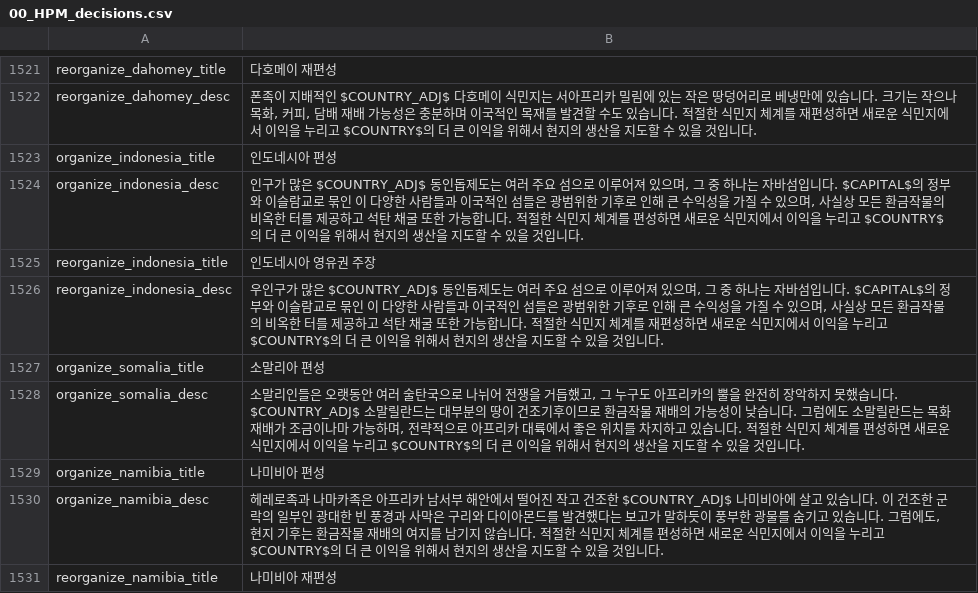
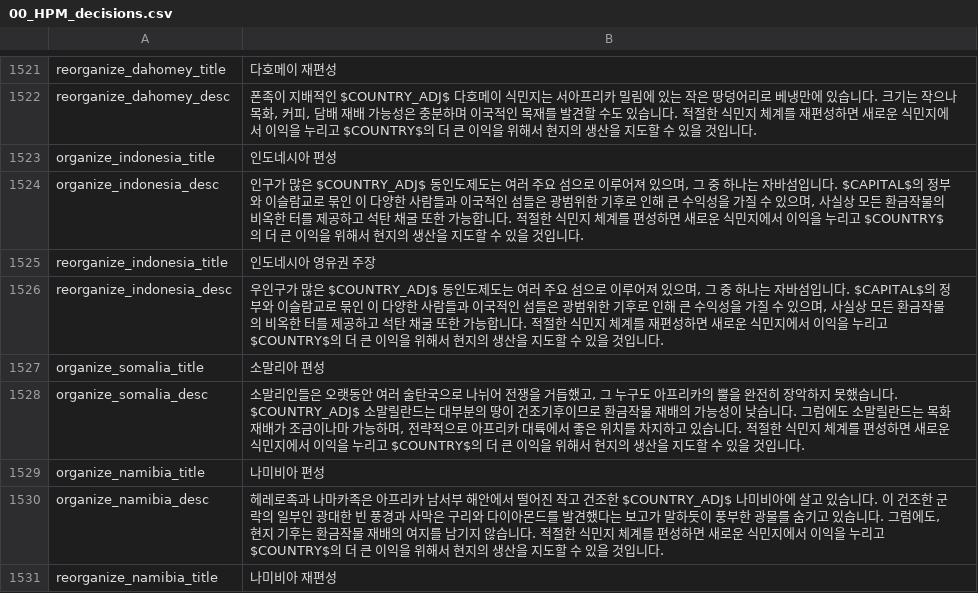
Before and after one commit to kimjeon-il/-Historical-Project-Mod-Korean-Patch, a CSV file: localisation/00_HPM_decisions.csv, drawn as a sheet; only a part is shown, gaps mark what is left out.

Commit message:
Update 00_HPM_decisions.csv

```diff
--- a/localisation/00_HPM_decisions.csv
+++ b/localisation/00_HPM_decisions.csv
@@ -1523,5 +1523,5 @@ reorganize_dahomey_desc;폰족이 지배적인 $COUNTRY_ADJ$ 다호메이 식민
 organize_indonesia_title;인도네시아 편성;;;;;;;;;;;;;
-organize_indonesia_desc;인구가 많은 $COUNTRY_ADJ$ 동인돕제도는 여러 주요 섬으로 이루어져 있으며, 그 중 하나는 자바섬입니다. $CAPITAL$의 정부와 이슬람교로 묶인 이 다양한 사람들과 이국적인 섬들은 광범위한 기후로 인해 큰 수익성을 가질 수 있으며, 사실상 모든 환금작물의 비옥한 터를 제공하고 석탄 채굴 또한 가능합니다. 적절한 식민지 체계를 편성하면 새로운 식민지에서 이익을 누리고 $COUNTRY$의 더 큰 이익을 위해서 현지의 생산을 지도할 수 있을 것입니다.;;;;;;;;;;;;;
+organize_indonesia_desc;인구가 많은 $COUNTRY_ADJ$ 동인도제도는 여러 주요 섬으로 이루어져 있으며, 그 중 하나는 자바섬입니다. $CAPITAL$의 정부와 이슬람교로 묶인 이 다양한 사람들과 이국적인 섬들은 광범위한 기후로 인해 큰 수익성을 가질 수 있으며, 사실상 모든 환금작물의 비옥한 터를 제공하고 석탄 채굴 또한 가능합니다. 적절한 식민지 체계를 편성하면 새로운 식민지에서 이익을 누리고 $COUNTRY$의 더 큰 이익을 위해서 현지의 생산을 지도할 수 있을 것입니다.;;;;;;;;;;;;;
 reorganize_indonesia_title;인도네시아 영유권 주장;;;;;;;;;;;;;
-reorganize_indonesia_desc;우인구가 많은 $COUNTRY_ADJ$ 동인돕제도는 여러 주요 섬으로 이루어져 있으며, 그 중 하나는 자바섬입니다. $CAPITAL$의 정부와 이슬람교로 묶인 이 다양한 사람들과 이국적인 섬들은 광범위한 기후로 인해 큰 수익성을 가질 수 있으며, 사실상 모든 환금작물의 비옥한 터를 제공하고 석탄 채굴 또한 가능합니다. 적절한 식민지 체계를 재편성하면 새로운 식민지에서 이익을 누리고 $COUNTRY$의 더 큰 이익을 위해서 현지의 생산을 지도할 수 있을 것입니다.;;;;;;;;;;;;;
+reorganize_indonesia_desc;우인구가 많은 $COUNTRY_ADJ$ 동인도제도는 여러 주요 섬으로 이루어져 있으며, 그 중 하나는 자바섬입니다. $CAPITAL$의 정부와 이슬람교로 묶인 이 다양한 사람들과 이국적인 섬들은 광범위한 기후로 인해 큰 수익성을 가질 수 있으며, 사실상 모든 환금작물의 비옥한 터를 제공하고 석탄 채굴 또한 가능합니다. 적절한 식민지 체계를 재편성하면 새로운 식민지에서 이익을 누리고 $COUNTRY$의 더 큰 이익을 위해서 현지의 생산을 지도할 수 있을 것입니다.;;;;;;;;;;;;;
 organize_somalia_title;소말리아 편성;;;;;;;;;;;;;
```
